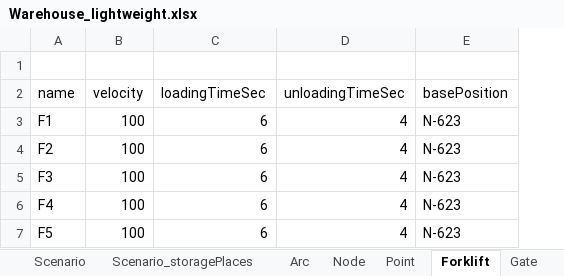
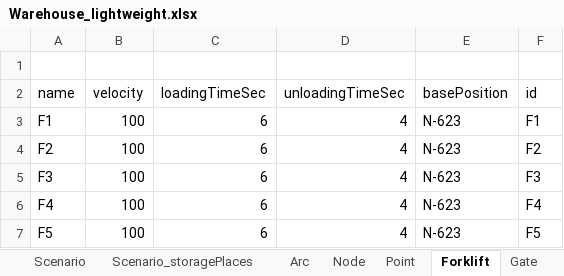
Before and after one commit to amalgama-llc/warehouse-tutorial, an Excel workbook: scenario/Warehouse_lightweight.xlsx, sheet Forklift, drawn as a sheet; values as stored, in another font and other column widths than the file's, no borders; the diff names each change by its address in the sheet, - before the commit and + after, or states it on an @@ line.

Commit message:
Update Warehouse_lightweight.xlsx

```diff
--- a/scenario/Warehouse_lightweight.xlsx (sheet Forklift)
+++ b/scenario/Warehouse_lightweight.xlsx (sheet Forklift)
+column F (id), rows 3-7: F1 | F2 | F3 | F4 | F5
```
